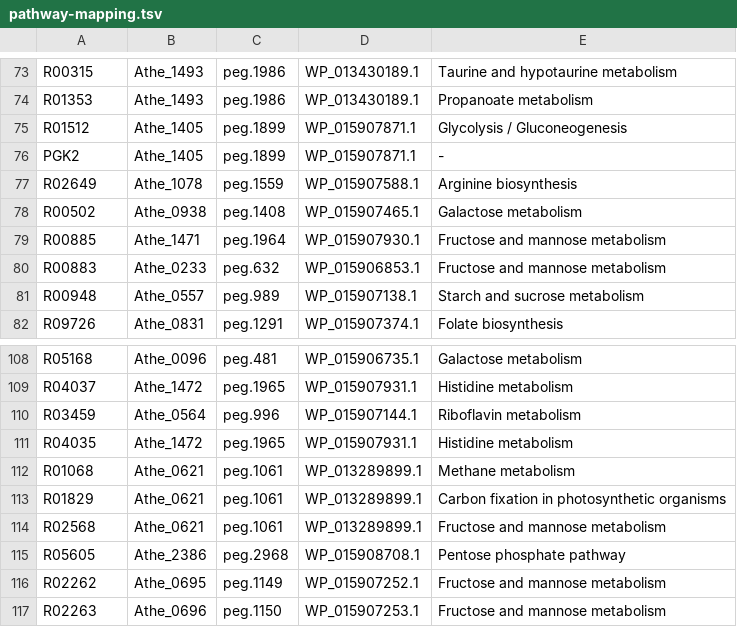
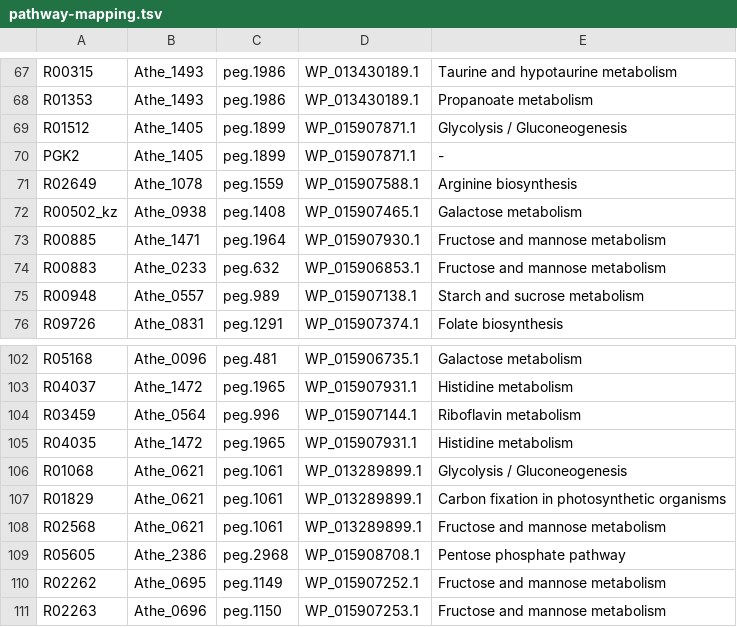
Before and after one commit to zhanglab/GEM-iCbes, a TSV file: New_Cbes_GEM/pathway-mapping.tsv, drawn as a sheet; only a part is shown, gaps mark what is left out; the diff covers the shown part only.

```diff
--- a/New_Cbes_GEM/pathway-mapping.tsv
+++ b/New_Cbes_GEM/pathway-mapping.tsv
@@ -77,3 +71,3 @@ PGK2	Athe_1405	peg.1899	WP_015907871.1	-
 R02649	Athe_1078	peg.1559	WP_015907588.1	Arginine biosynthesis
-R00502	Athe_0938	peg.1408	WP_015907465.1	Galactose metabolism
+R00502_kz	Athe_0938	peg.1408	WP_015907465.1	Galactose metabolism
 R00885	Athe_1471	peg.1964	WP_015907930.1	Fructose and mannose metabolism
@@ -111,3 +105,3 @@ R03459	Athe_0564	peg.996	WP_015907144.1	Riboflavin metabolism
 R04035	Athe_1472	peg.1965	WP_015907931.1	Histidine metabolism
-R01068	Athe_0621	peg.1061	WP_013289899.1	Methane metabolism
+R01068	Athe_0621	peg.1061	WP_013289899.1	Glycolysis / Gluconeogenesis
 R01829	Athe_0621	peg.1061	WP_013289899.1	Carbon fixation in photosynthetic organisms
```
Also changed, not shown: 2 added rows, 18 removed rows and 6 edited cells elsewhere in this file, 2 other files.
